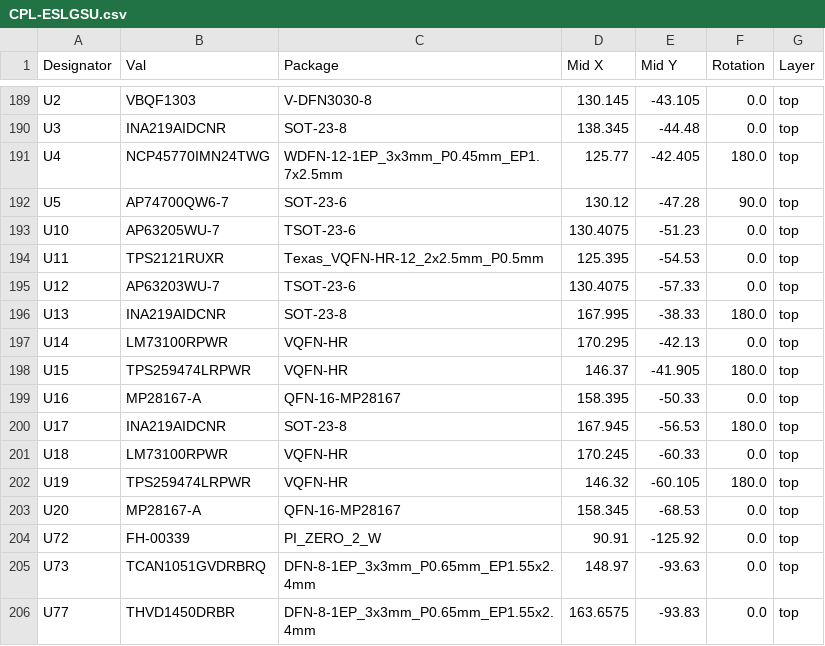
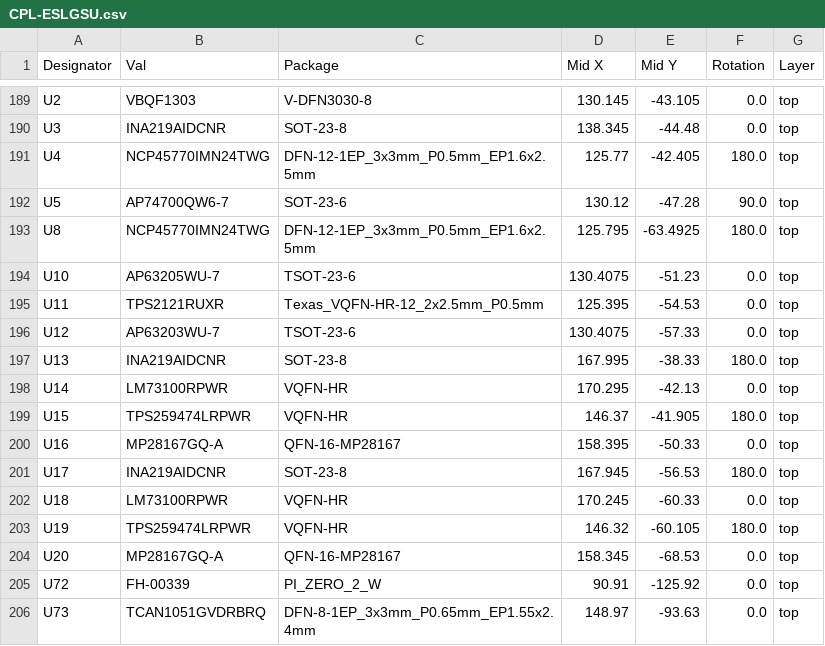
Before and after one commit to tiancilliers/esl-gsu, a CSV file: jlcpcb/production_files/CPL-ESLGSU.csv, drawn as a sheet; only a part is shown, gaps mark what is left out; the shorter side is filled out with more unchanged rows.

```diff
--- a/jlcpcb/production_files/CPL-ESLGSU.csv
+++ b/jlcpcb/production_files/CPL-ESLGSU.csv
@@ -190,4 +190,5 @@ U2,VBQF1303,V-DFN3030-8,130.145,-43.105,0.0,top
 U3,INA219AIDCNR,SOT-23-8,138.345,-44.48,0.0,top
-U4,NCP45770IMN24TWG,WDFN-12-1EP_3x3mm_P0.45mm_EP1.7x2.5mm,125.77,-42.405,180.0,top
+U4,NCP45770IMN24TWG,DFN-12-1EP_3x3mm_P0.5mm_EP1.6x2.5mm,125.77,-42.405,180.0,top
 U5,AP74700QW6-7,SOT-23-6,130.12,-47.28,90.0,top
+U8,NCP45770IMN24TWG,DFN-12-1EP_3x3mm_P0.5mm_EP1.6x2.5mm,125.795,-63.4925,180.0,top
 U10,AP63205WU-7,TSOT-23-6,130.4075,-51.23,0.0,top
@@ -198,3 +199,3 @@ U14,LM73100RPWR,VQFN-HR,170.295,-42.13,0.0,top
 U15,TPS259474LRPWR,VQFN-HR,146.37,-41.905,180.0,top
-U16,MP28167-A,QFN-16-MP28167,158.395,-50.33,0.0,top
+U16,MP28167GQ-A,QFN-16-MP28167,158.395,-50.33,0.0,top
 U17,INA219AIDCNR,SOT-23-8,167.945,-56.53,180.0,top
@@ -202,3 +203,3 @@ U18,LM73100RPWR,VQFN-HR,170.245,-60.33,0.0,top
 U19,TPS259474LRPWR,VQFN-HR,146.32,-60.105,180.0,top
-U20,MP28167-A,QFN-16-MP28167,158.345,-68.53,0.0,top
+U20,MP28167GQ-A,QFN-16-MP28167,158.345,-68.53,0.0,top
 U72,FH-00339,PI_ZERO_2_W,90.91,-125.92,0.0,top
```
Also changed, not shown: jlcpcb/production_files/BOM-ESLGSU.csv, 30 other files.
